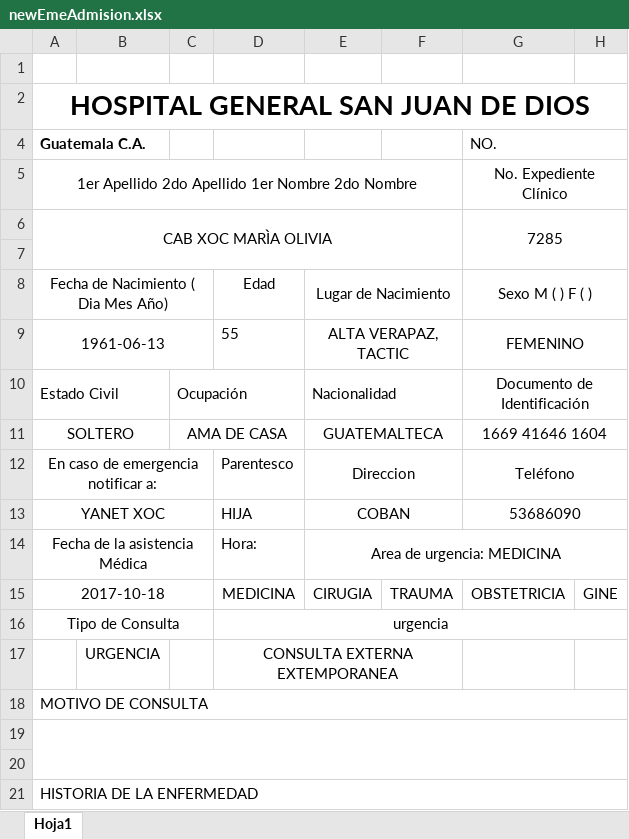
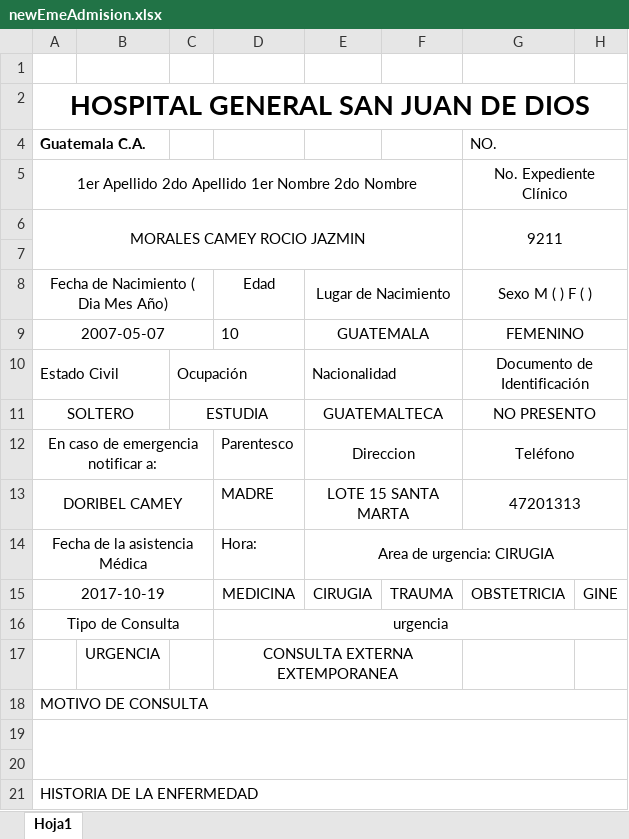
Before and after one commit to rickyyancor/AdmisionesSanJuan, an Excel workbook: newEmeAdmision.xlsx, sheet Hoja1, drawn as a sheet; only a part is shown; values as stored, in another font and other column widths than the file's, no borders; removed rows and columns are numbered as before the commit, all else as after; the diff names each change by its address in the sheet, - before the commit and + after, or states it on an @@ line.

```diff
--- a/newEmeAdmision.xlsx (sheet Hoja1)
+++ b/newEmeAdmision.xlsx (sheet Hoja1)
-row 6: CAB XOC MARÌA OLIVIA |  |  |  |  |  | 7285
+row 6: MORALES CAMEY ROCIO JAZMIN |  |  |  |  |  | 9211
-row 9: 1961-06-13 |  |  | 55 | ALTA VERAPAZ, TACTIC |  | FEMENINO
+row 9: 2007-05-07 |  |  | 10 | GUATEMALA |  | FEMENINO
-C11: AMA DE CASA
+C11: ESTUDIA
-G11 (NO.): 1669 41646 1604
+G11 (NO.): NO PRESENTO
-row 13: YANET XOC |  |  | HIJA | COBAN |  | 53686090
+row 13: DORIBEL CAMEY |  |  | MADRE | LOTE 15 SANTA MARTA |  | 47201313
-E14: Area de urgencia: MEDICINA
+E14: Area de urgencia: CIRUGIA
-A15 (Guatemala C.A.): 2017-10-18
+A15 (Guatemala C.A.): 2017-10-19
```
Also changed, not shown: newAdmision.xlsx, 4 other files.
